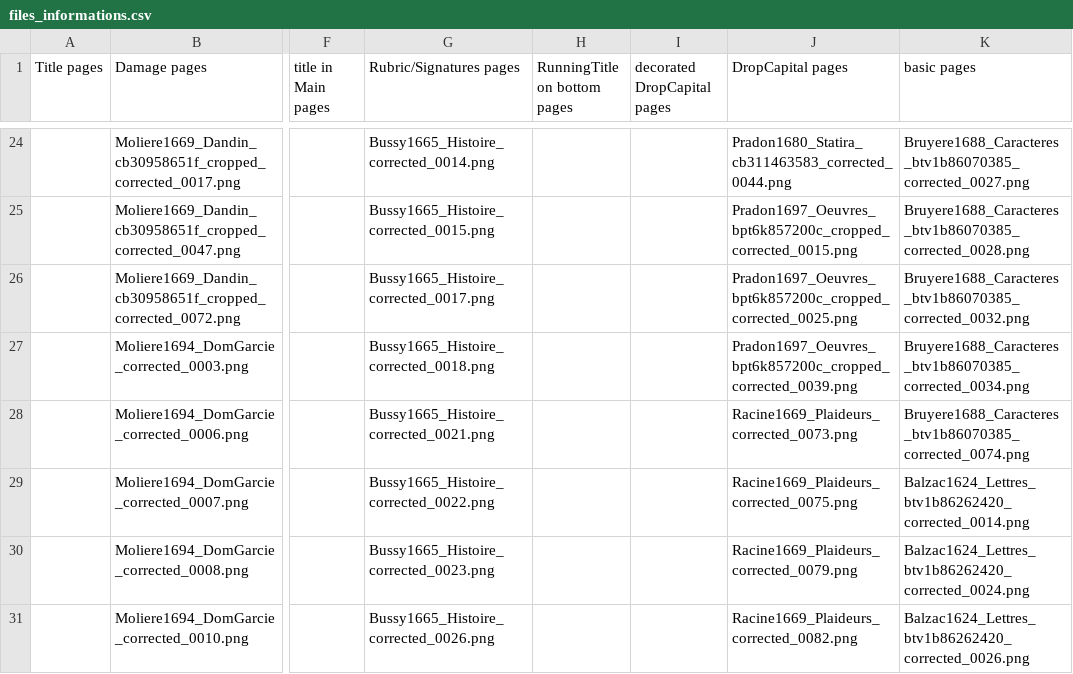
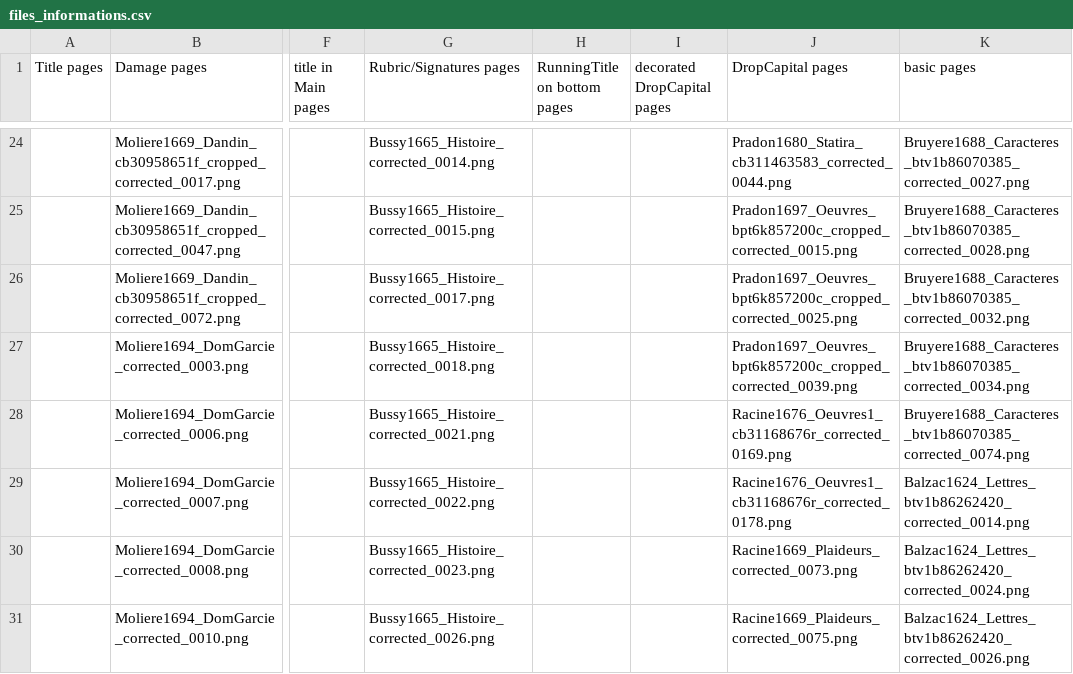
Before and after one commit to Heresta/OCR17plus, a CSV file: files_informations.csv, drawn as a sheet; only a part is shown, gaps mark what is left out; the diff covers the shown part only; the diff names each change by its address in the sheet, - before the commit and + after, or states it on an @@ line.

```diff
--- a/files_informations.csv
+++ b/files_informations.csv
-J28 (DropCapital pages): Racine1669_Plaideurs_corrected_0073.png
+J28 (DropCapital pages): Racine1676_Oeuvres1_cb31168676r_corrected_0169.png
-J29 (DropCapital pages): Racine1669_Plaideurs_corrected_0075.png
+J29 (DropCapital pages): Racine1676_Oeuvres1_cb31168676r_corrected_0178.png
-J30 (DropCapital pages): Racine1669_Plaideurs_corrected_0079.png
+J30 (DropCapital pages): Racine1669_Plaideurs_corrected_0073.png
-J31 (DropCapital pages): Racine1669_Plaideurs_corrected_0082.png
+J31 (DropCapital pages): Racine1669_Plaideurs_corrected_0075.png
```
Also changed, not shown: 12 added rows, 5 removed rows and 20 edited cells elsewhere in this file, parts_dataset.csv.
